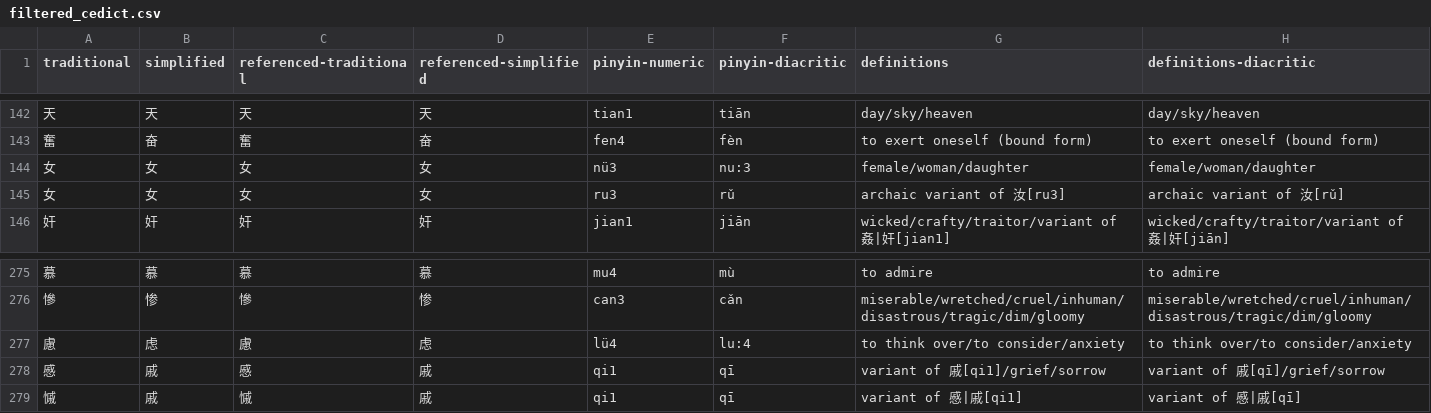
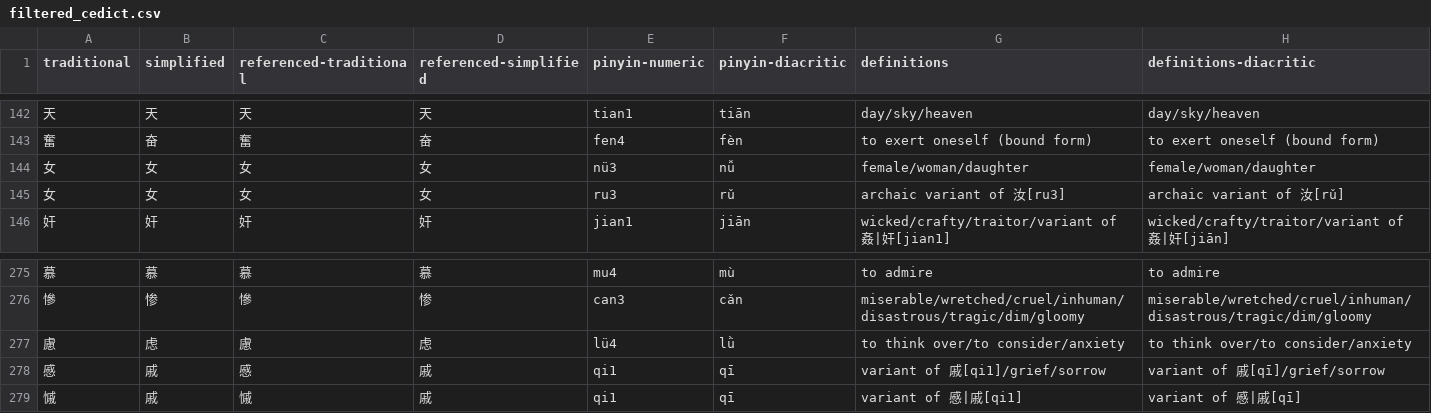
Before and after one commit to rorysaur/xuanjitu, a CSV file: db/data/filtered_cedict.csv, drawn as a sheet; only a part is shown, gaps mark what is left out.

Commit message:
fix pinyin diacritics (#28)

```diff
--- a/db/data/filtered_cedict.csv
+++ b/db/data/filtered_cedict.csv
@@ -143,3 +143,3 @@ traditional,simplified,referenced-traditional,referenced-simplified,pinyin-numer
 奮,奋,奮,奋,fen4,fèn,to exert oneself (bound form),to exert oneself (bound form)
-女,女,女,女,nü3,nu:3,female/woman/daughter,female/woman/daughter
+女,女,女,女,nü3,nǚ,female/woman/daughter,female/woman/daughter
 女,女,女,女,ru3,rǔ,archaic variant of 汝[ru3],archaic variant of 汝[rǔ]
@@ -276,3 +276,3 @@ traditional,simplified,referenced-traditional,referenced-simplified,pinyin-numer
 慘,惨,慘,惨,can3,cǎn,miserable/wretched/cruel/inhuman/disastrous/tragic/dim/gloomy,miserable/wretched/cruel/inhuman/disastrous/tragic/dim/gloomy
-慮,虑,慮,虑,lü4,lu:4,to think over/to consider/anxiety,to think over/to consider/anxiety
+慮,虑,慮,虑,lü4,lǜ,to think over/to consider/anxiety,to think over/to consider/anxiety
 慼,戚,慼,戚,qi1,qī,variant of 戚[qi1]/grief/sorrow,variant of 戚[qī]/grief/sorrow
```
Also changed, not shown: 1 other file.
